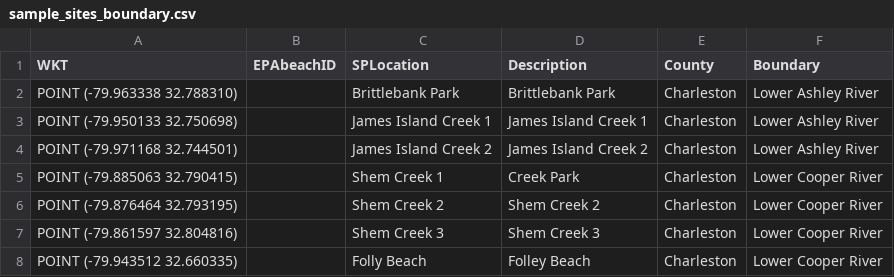
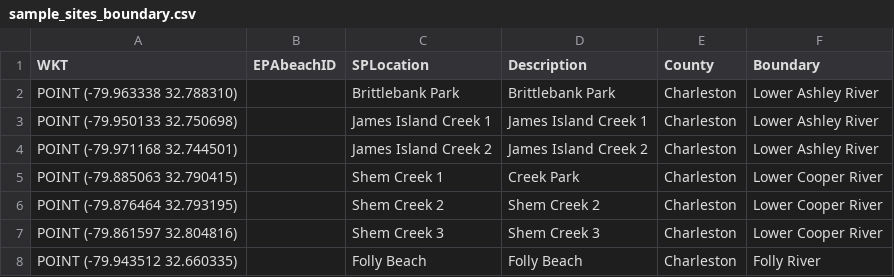
Before and after one commit to DanRamage/Charleston-Water-Quality, a CSV file: config/sample_sites_boundary.csv, drawn as a sheet.

```diff
--- a/config/sample_sites_boundary.csv
+++ b/config/sample_sites_boundary.csv
@@ -7,2 +7,2 @@ WKT,EPAbeachID,SPLocation,Description,County,Boundary
 "POINT (-79.861597 32.804816)",,Shem Creek 3,Shem Creek 3,Charleston,Lower Cooper River
-"POINT (-79.943512 32.660335)",,Folly Beach,Folley Beach,Charleston,Lower Cooper River
+"POINT (-79.943512 32.660335)",,Folly Beach,Folly Beach,Charleston,Folly River
```
Also changed, not shown: config/chs_boundaries.csv, 4 other files.
